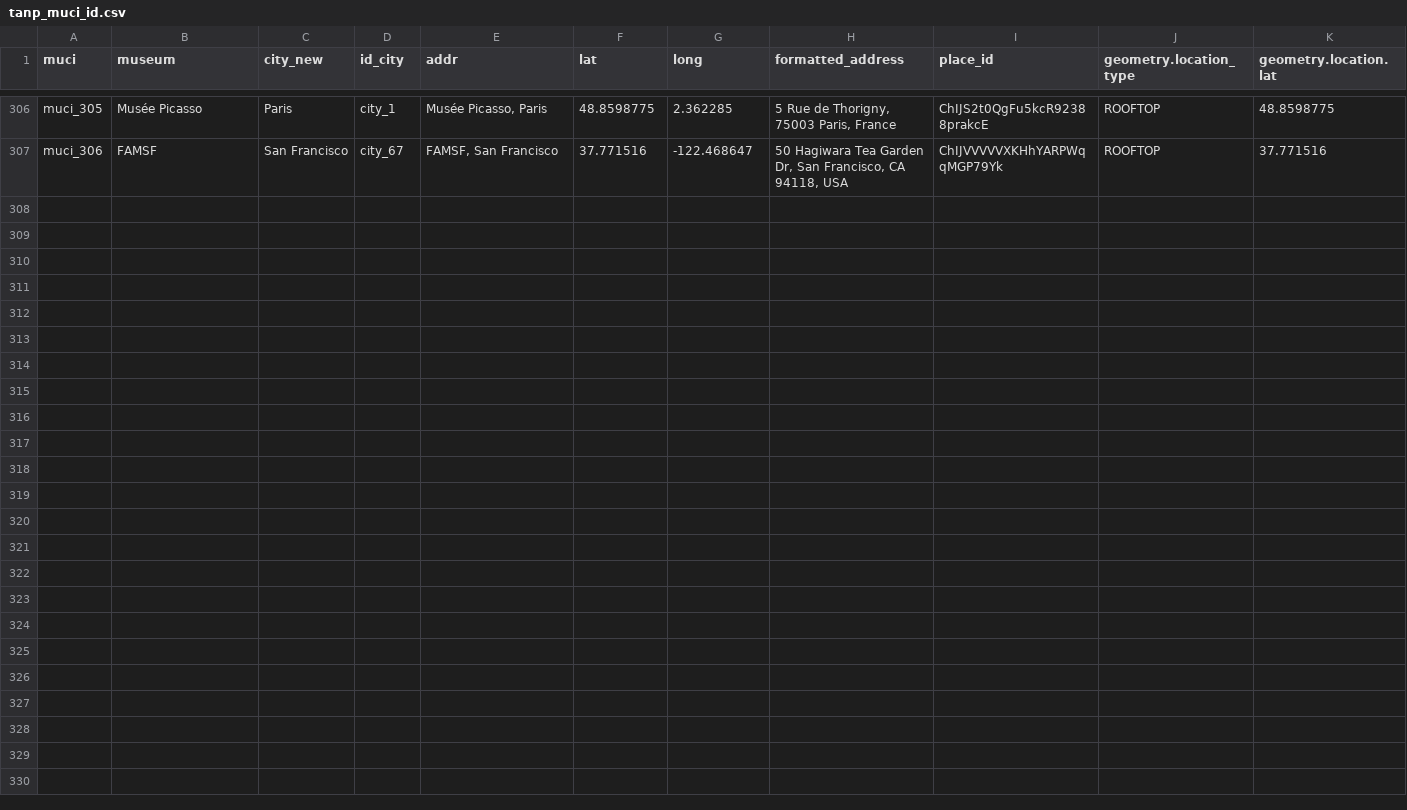
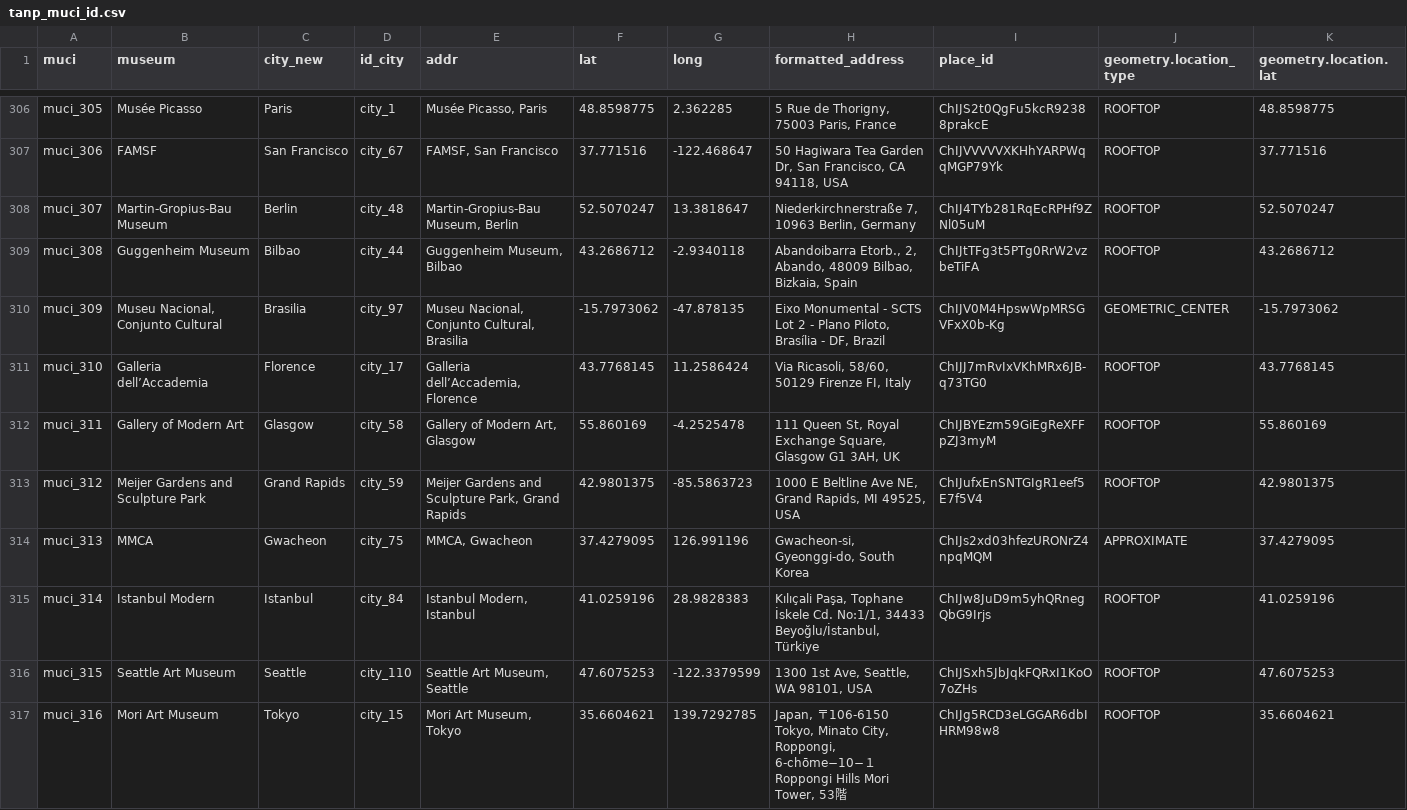
Before and after one commit to swhalemwo/pmdata, a CSV file: data_sources/artnewspaper/tanp_muci_id.csv, drawn as a sheet; only a part is shown, gaps mark what is left out; rows hold the shown columns only; the diff names each change by its address in the sheet, - before the commit and + after, or states it on an @@ line.

Commit message:
add tanp14

```diff
--- a/data_sources/artnewspaper/tanp_muci_id.csv
+++ b/data_sources/artnewspaper/tanp_muci_id.csv
+row 308: muci_307 | Martin-Gropius-Bau Museum | Berlin | city_48 | Martin-Gropius-Bau Museum, Berlin | 52.5070247 | 13.3818647 | Niederkirchnerstraße 7, 10963 Berlin, Germany | ChIJ4TYb281RqEcRPHf9ZNl05uM | ROOFTOP | 52.5070247
+row 309: muci_308 | Guggenheim Museum | Bilbao | city_44 | Guggenheim Museum, Bilbao | 43.2686712 | -2.9340118 | Abandoibarra Etorb., 2, Abando, 48009 Bilbao, Bizkaia, Spain | ChIJtTFg3t5PTg0RrW2vzbeTiFA | ROOFTOP | 43.2686712
+row 310: muci_309 | Museu Nacional, Conjunto Cultural | Brasilia | city_97 | Museu Nacional, Conjunto Cultural, Brasilia | -15.7973062 | -47.878135 | Eixo Monumental - SCTS Lot 2 - Plano Piloto, Brasília - DF, Brazil | ChIJV0M4HpswWpMRSGVFxX0b-Kg | GEOMETRIC_CENTER | -15.7973062
+row 311: muci_310 | Galleria dell’Accademia | Florence | city_17 | Galleria dell’Accademia, Florence | 43.7768145 | 11.2586424 | Via Ricasoli, 58/60, 50129 Firenze FI, Italy | ChIJJ7mRvIxVKhMRx6JB-q73TG0 | ROOFTOP | 43.7768145
+row 312: muci_311 | Gallery of Modern Art | Glasgow | city_58 | Gallery of Modern Art, Glasgow | 55.860169 | -4.2525478 | 111 Queen St, Royal Exchange Square, Glasgow G1 3AH, UK | ChIJBYEzm59GiEgReXFFpZJ3myM | ROOFTOP | 55.860169
+row 313: muci_312 | Meijer Gardens and Sculpture Park | Grand Rapids | city_59 | Meijer Gardens and Sculpture Park, Grand Rapids | 42.9801375 | -85.5863723 | 1000 E Beltline Ave NE, Grand Rapids, MI 49525, USA | ChIJufxEnSNTGIgR1eef5E7f5V4 | ROOFTOP | 42.9801375
+row 314: muci_313 | MMCA | Gwacheon | city_75 | MMCA, Gwacheon | 37.4279095 | 126.991196 | Gwacheon-si, Gyeonggi-do, South Korea | ChIJs2xd03hfezURONrZ4npqMQM | APPROXIMATE | 37.4279095
+row 315: muci_314 | Istanbul Modern | Istanbul | city_84 | Istanbul Modern, Istanbul | 41.0259196 | 28.9828383 | Kılıçali Paşa, Tophane İskele Cd. No:1/1, 34433 Beyoğlu/İstanbul, Türkiye | ChIJw8JuD9m5yhQRnegQbG9Irjs | ROOFTOP | 41.0259196
+row 316: muci_315 | Seattle Art Museum | Seattle | city_110 | Seattle Art Museum, Seattle | 47.6075253 | -122.3379599 | 1300 1st Ave, Seattle, WA 98101, USA | ChIJSxh5JbJqkFQRxI1KoO7oZHs | ROOFTOP | 47.6075253
+row 317: muci_316 | Mori Art Museum | Tokyo | city_15 | Mori Art Museum, Tokyo | 35.6604621 | 139.7292785 | Japan, 〒106-6150 Tokyo, Minato City, Roppongi, 6-chōme−10−１ Roppongi Hills Mori Tower, 53階 | ChIJg5RCD3eLGGAR6dbIHRM98w8 | ROOFTOP | 35.6604621
```
Also changed, not shown: data_sources/artnewspaper/tanp_muci_links.csv, 1 other file.
